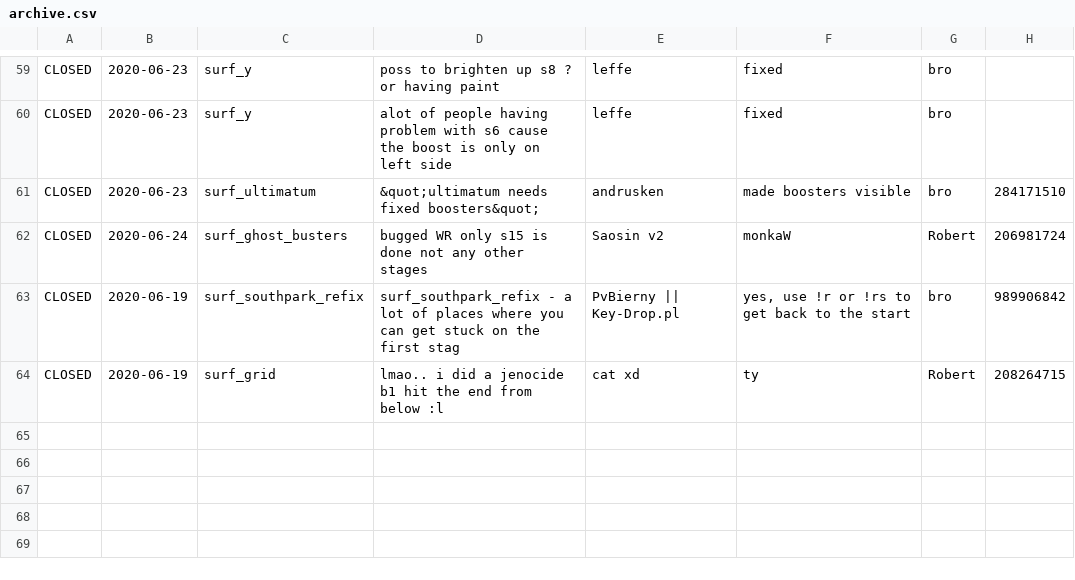
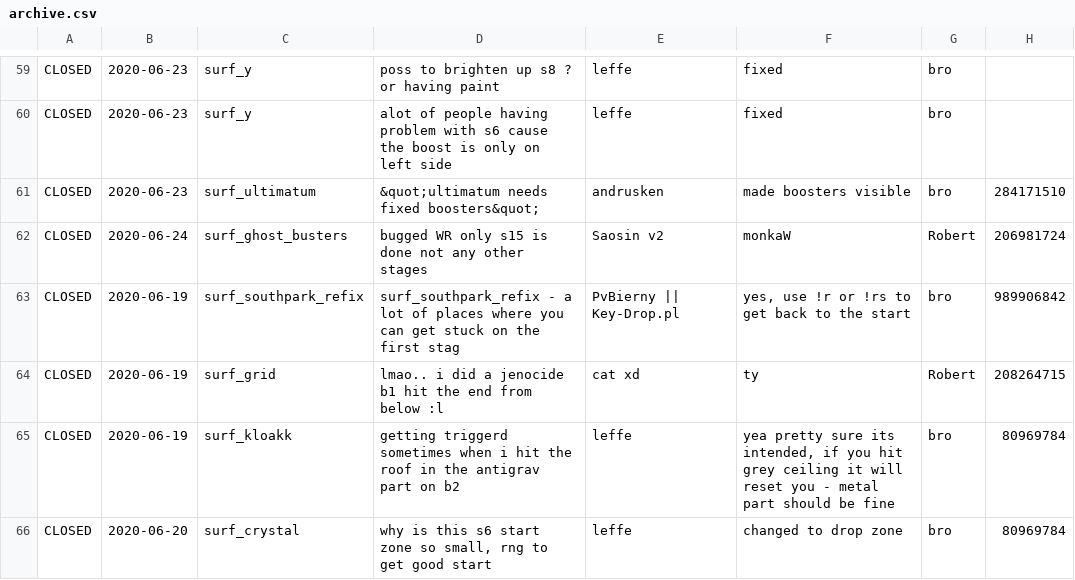
Before and after one commit to Kakalinn/sh-report-archive, a CSV file: archive.csv, drawn as a sheet; only a part is shown, gaps mark what is left out; the diff names each change by its address in the sheet, - before the commit and + after, or states it on an @@ line.

```diff
--- a/archive.csv
+++ b/archive.csv
+row 65: CLOSED | 2020-06-19 | surf_kloakk | getting triggerd sometimes when i hit the roof in the antigrav part on b2 | leffe | yea pretty sure its intended, if you hit grey ceiling it will reset you - metal part should be fine | bro | 80969784
+row 66: CLOSED | 2020-06-20 | surf_crystal | why is this s6 start zone so small, rng to get good start | leffe | changed to drop zone | bro | 80969784
```
Also changed, not shown: 1 other file.
